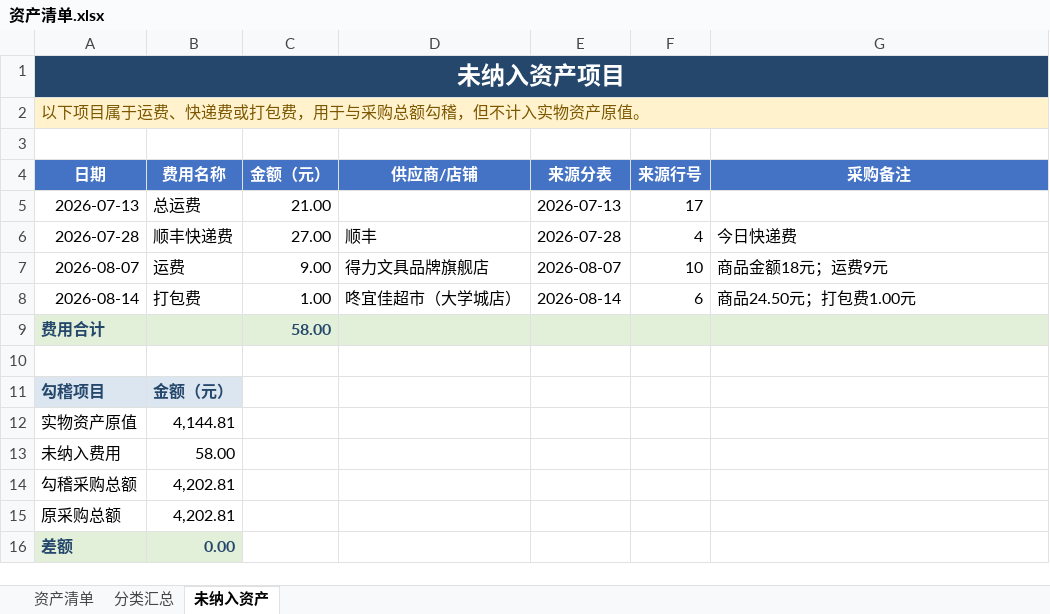
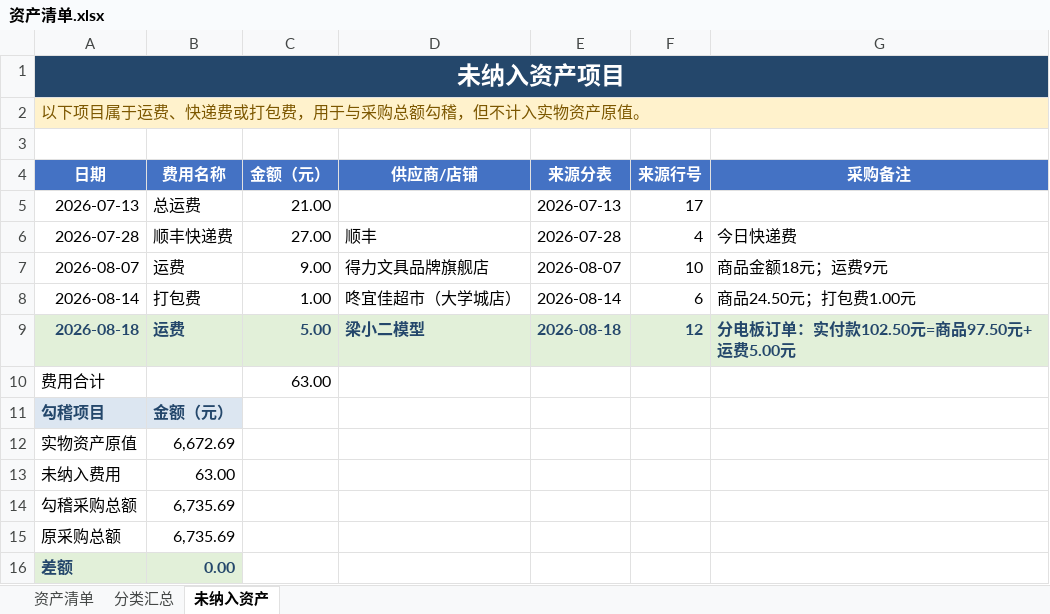
Before and after one commit to Jzhoou/AUV-CavePI, an Excel workbook: 物资/资产清单.xlsx, sheet 未纳入资产, drawn as a sheet; values as stored, in another font and other column widths than the file's, no borders; removed rows and columns are numbered as before the commit, all else as after; the diff names each change by its address in the sheet, - before the commit and + after, or states it on an @@ line.

```diff
--- a/物资/资产清单.xlsx (sheet 未纳入资产)
+++ b/物资/资产清单.xlsx (sheet 未纳入资产)
+row 9: 2026-08-18 | 运费 | 5.00 | 梁小二模型 | 2026-08-18 | 12 | 分电板订单：实付款102.50元=商品97.50元+运费5.00元
-A10:G10 fill: #E2F0D9
+A10:G10 fill: none
@@ A10 bold: on → off, text colour: #24476B → black @@
-C10 (金额（元）): 58.00
+C10 (金额（元）): 63.00
@@ C10 bold: on → off, text colour: #24476B → black @@
-row 10: (empty)
-B12 (费用名称): 4,144.81
+B12 (费用名称): 6,672.69
-B13 (费用名称): 58.00
+B13 (费用名称): 63.00
-B14:B15 (费用名称): 4,202.81
+B14:B15 (费用名称): 6,735.69
```
Also changed, not shown: sheet 资产清单, sheet 分类汇总, formulas that keep their value, 物资/CavePI水下机器人BOM.xlsx, 物资/采购清单.xlsx, 14 other files.
